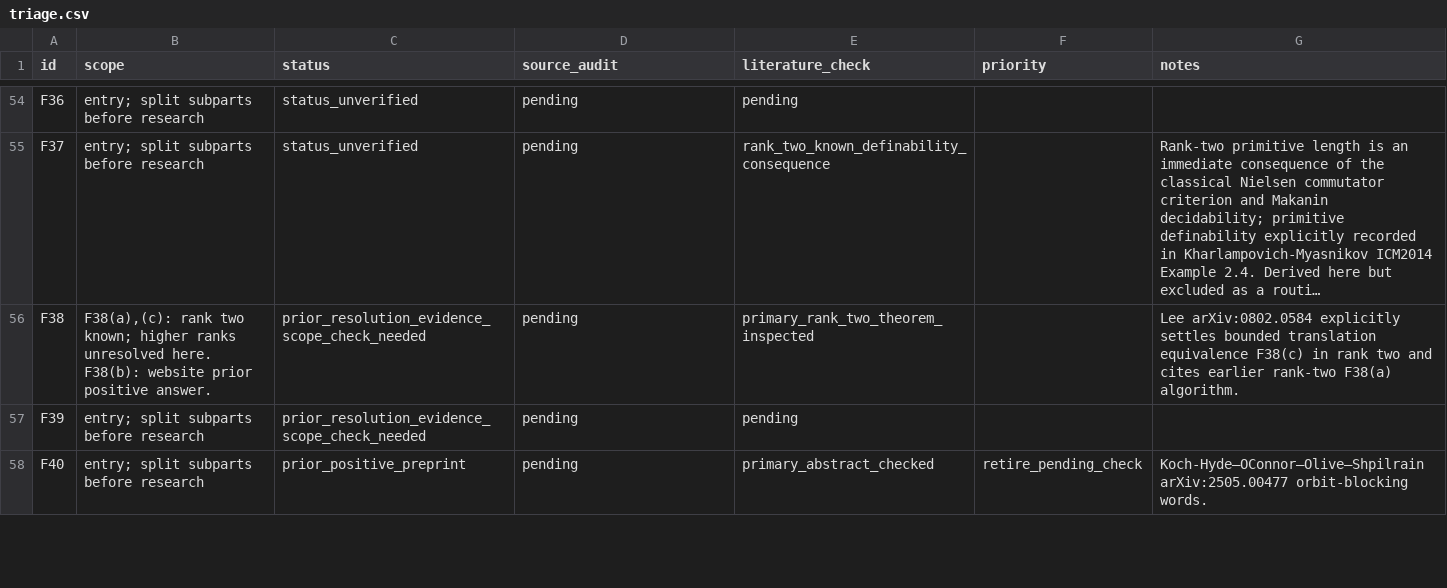
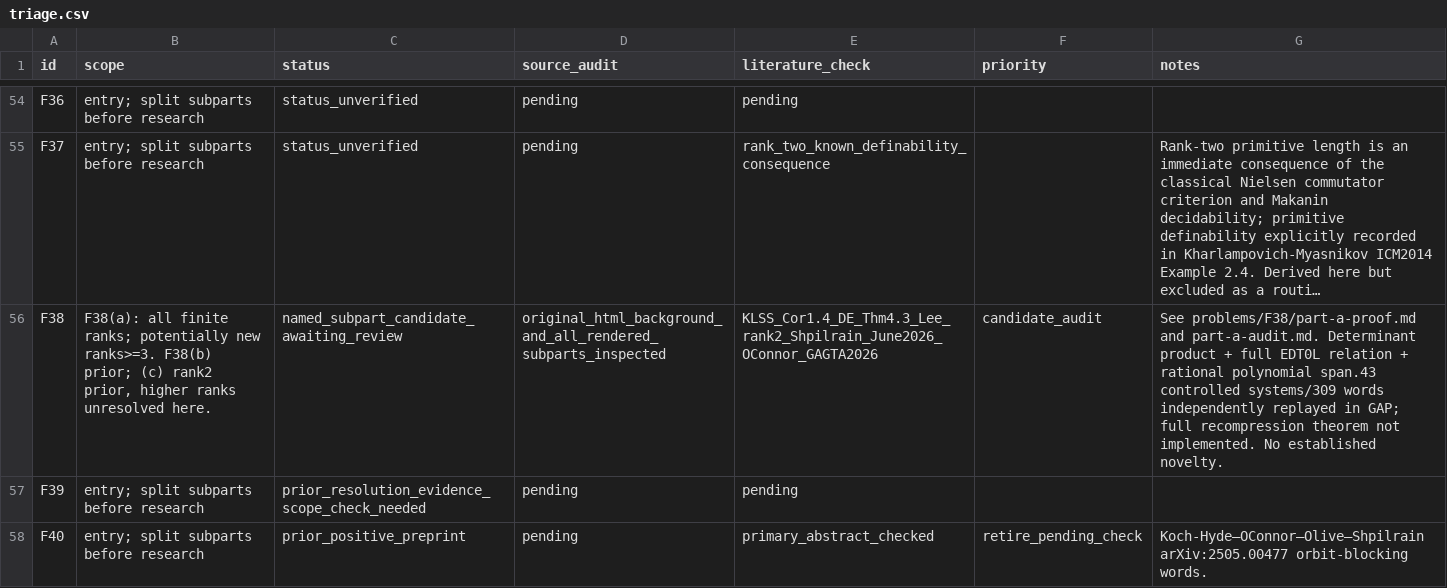
Before and after one commit to JUrban/gworld1, a CSV file: research/triage.csv, drawn as a sheet; only a part is shown, gaps mark what is left out; long unchanged cells end in …; the diff names each change by its address in the sheet, - before the commit and + after, or states it on an @@ line.

Commit message:
Add all-rank F38a candidate via EDT0L polynomial identities

```diff
--- a/research/triage.csv
+++ b/research/triage.csv
-B56 (scope): F38(a),(c): rank two known; higher ranks unresolved here. F38(b): website prior positive answer.
+B56 (scope): F38(a): all finite ranks; potentially new ranks>=3. F38(b) prior; (c) rank2 prior, higher ranks unresolved here.
-C56 (status): prior_resolution_evidence_scope_check_needed
+C56 (status): named_subpart_candidate_awaiting_review
-D56 (source_audit): pending
+D56 (source_audit): original_html_background_and_all_rendered_subparts_inspected
-E56 (literature_check): primary_rank_two_theorem_inspected
+E56 (literature_check): KLSS_Cor1.4_DE_Thm4.3_Lee_rank2_Shpilrain_June2026_OConnor_GAGTA2026
-F56 (priority): (empty)
+F56 (priority): candidate_audit
-G56 (notes): Lee arXiv:0802.0584 explicitly settles bounded translation equivalence F38(c) in rank two and cites earlier rank-two F38(a) algorithm.
+G56 (notes): See problems/F38/part-a-proof.md and part-a-audit.md. Determinant product + full EDT0L relation + rational polynomial span.43 controlled systems/309 words independently replayed in GAP; full recompression theorem not implemented. No established novelty.
```
Also changed, not shown: 59 other files.
